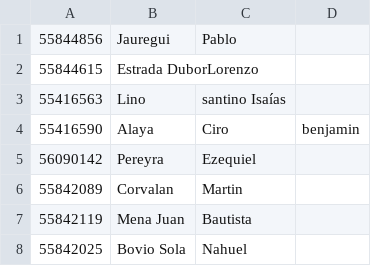
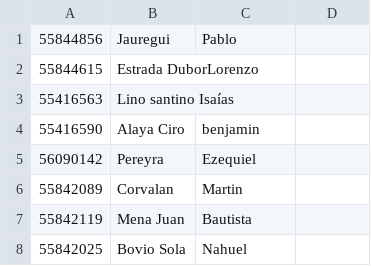
Before and after one commit to altabam/newbery, a CSV file: configuracion/migrations/categoria2017.csv, drawn as a sheet.

Commit message:
datos cat  2017 correccion

```diff
--- a/configuracion/migrations/categoria2017.csv
+++ b/configuracion/migrations/categoria2017.csv
@@ -2,4 +2,4 @@
 55844615,Estrada DuborLorenzo,,,
-55416563,Lino,santino Isaías,,,
-55416590,Alaya,Ciro,benjamin,,,
+55416563,Lino santino Isaías,,,
+55416590,Alaya Ciro,benjamin,,,
 56090142,Pereyra,Ezequiel,,,
```
